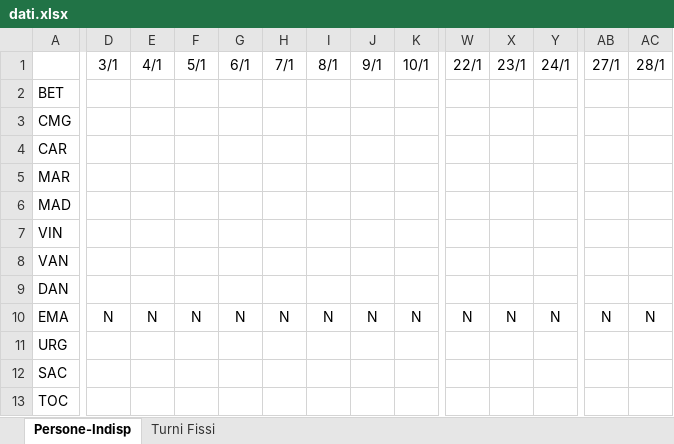
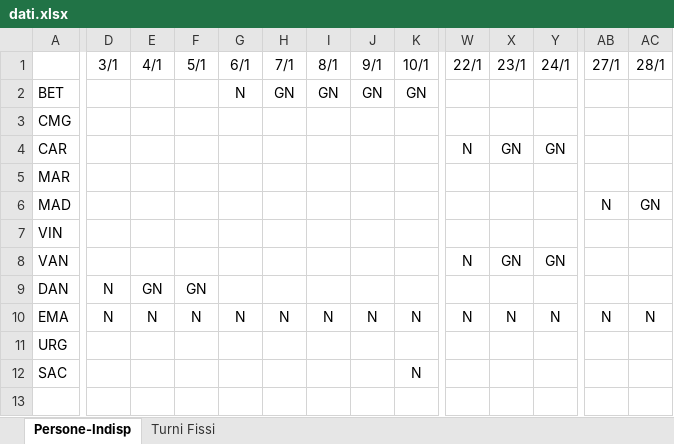
Before and after one commit to alekamos/ShiftMaker, an Excel workbook: commonFiles/dati.xlsx, sheet Persone-Indisp, drawn as a sheet; only a part is shown, gaps mark what is left out; values as stored, in another font and other column widths than the file's, no borders; rows hold the shown columns only; the diff covers the shown part only; the diff names each change by its address in the sheet, - before the commit and + after, or states it on an @@ line.

```diff
--- a/commonFiles/dati.xlsx (sheet Persone-Indisp)
+++ b/commonFiles/dati.xlsx (sheet Persone-Indisp)
-G2 (6/1): (empty)
+G2 (6/1): N
-H2 (7/1): (empty)
+H2 (7/1): GN
-I2 (8/1): (empty)
+I2 (8/1): GN
-J2 (9/1): (empty)
+J2 (9/1): GN
-K2 (10/1): (empty)
+K2 (10/1): GN
-W4 (22/1): (empty)
+W4 (22/1): N
-X4 (23/1): (empty)
+X4 (23/1): GN
-Y4 (24/1): (empty)
+Y4 (24/1): GN
-AB6 (27/1): (empty)
+AB6 (27/1): N
-AC6 (28/1): (empty)
+AC6 (28/1): GN
-W8 (22/1): (empty)
+W8 (22/1): N
-X8 (23/1): (empty)
+X8 (23/1): GN
-Y8 (24/1): (empty)
+Y8 (24/1): GN
-D9 (3/1): (empty)
+D9 (3/1): N
-E9 (4/1): (empty)
+E9 (4/1): GN
-F9 (5/1): (empty)
+F9 (5/1): GN
-K12 (10/1): (empty)
+K12 (10/1): N
-row 13: TOC
```
Also changed, not shown: 2 edited cells elsewhere in this sheet, sheet Turni Fissi, 7 other files.
